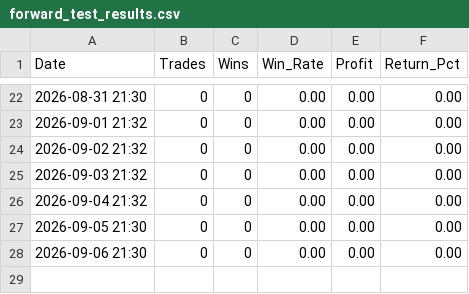
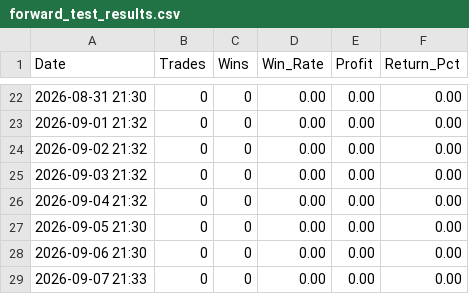
Before and after one commit to trading-bojan-strategy/bojan-forward-test, a CSV file: forward_test_results.csv, drawn as a sheet; only a part is shown, gaps mark what is left out.

```diff
--- a/forward_test_results.csv
+++ b/forward_test_results.csv
@@ -28 +28,2 @@ Date,Trades,Wins,Win_Rate,Profit,Return_Pct
 2026-09-06 21:30,0,0,0.00,0.00,0.00
+2026-09-07 21:33,0,0,0.00,0.00,0.00
```
